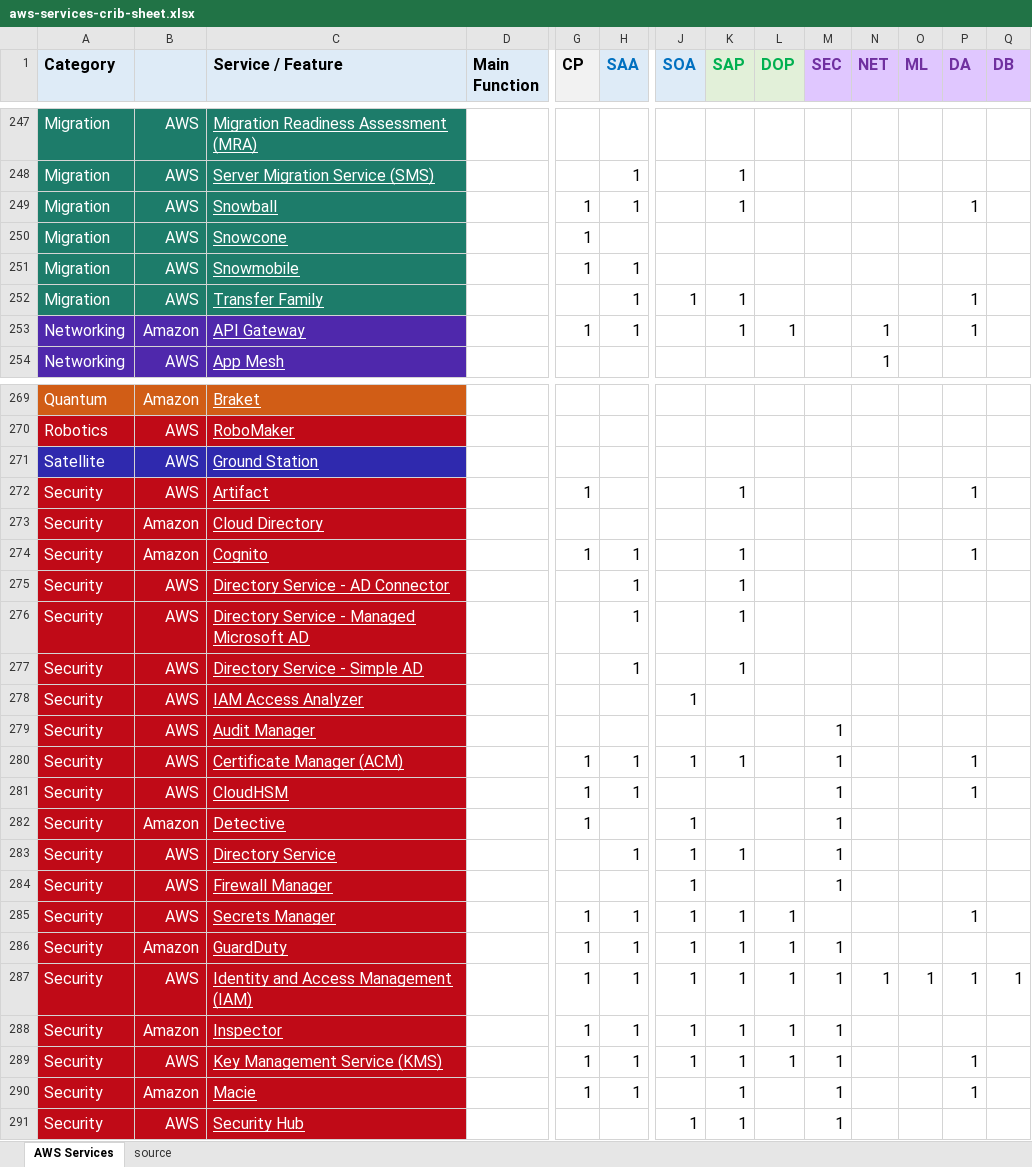
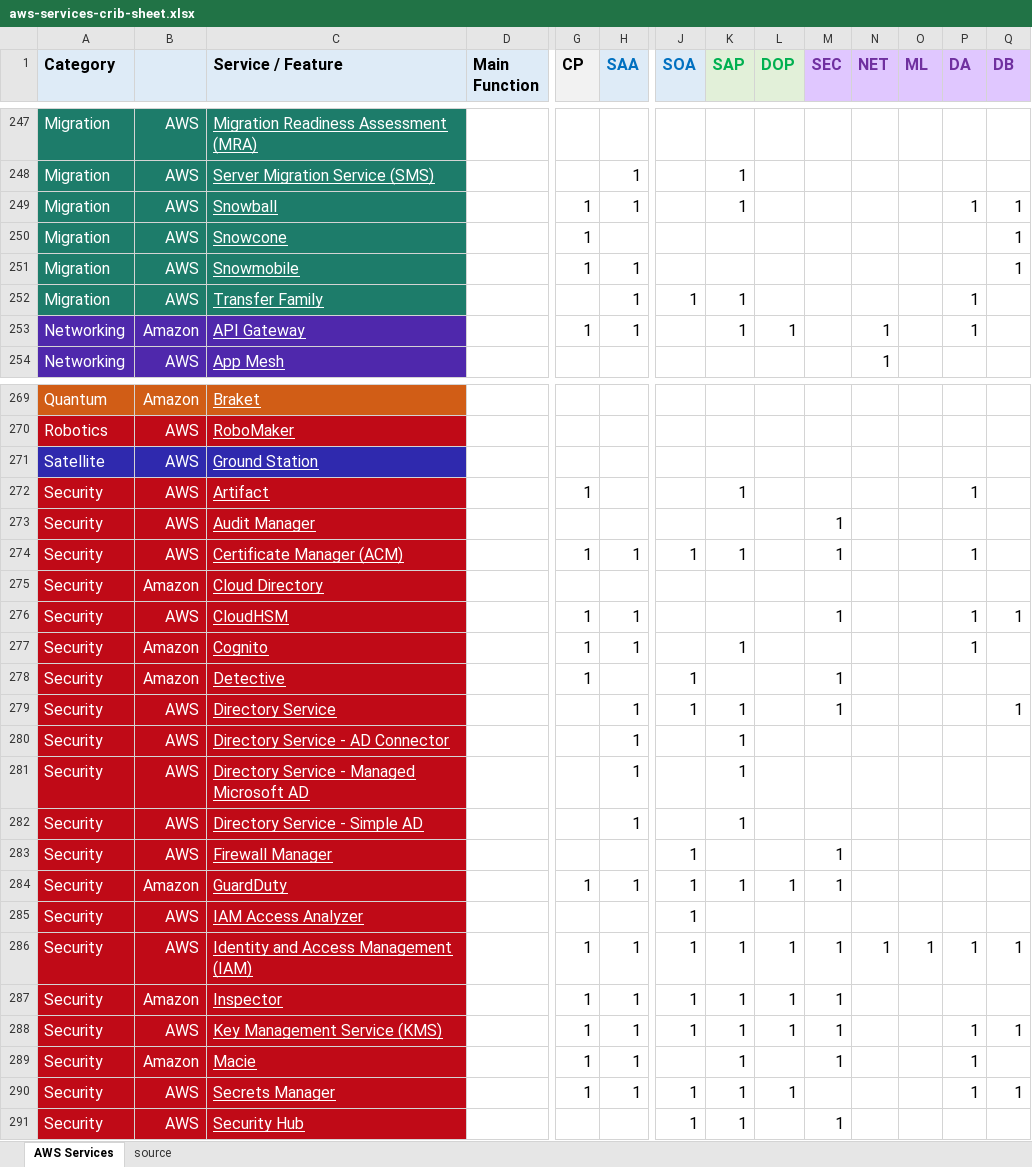
Before and after one commit to corbuno/aws-services-crib-sheet, an Excel workbook: aws-services-crib-sheet.xlsx, sheet AWS Services, drawn as a sheet; only a part is shown, gaps mark what is left out; values as stored, in another font and other column widths than the file's, no borders; removed rows and columns are numbered as before the commit, all else as after; rows hold the shown columns only; the diff covers the shown part only; the diff names each change by its address in the sheet, - before the commit and + after, or states it on an @@ line.

Commit message:
DB specialty official list

```diff
--- a/aws-services-crib-sheet.xlsx (sheet AWS Services)
+++ b/aws-services-crib-sheet.xlsx (sheet AWS Services)
-Q249:Q251 (DB): (empty)
+Q249:Q251 (DB): 1
@@ row 279 moved to row 273: Security @@
@@ row 280 moved to row 274: Security @@
+row 276: Security | AWS | CloudHSM |  | 1 | 1 |  |  |  | 1 |  |  | 1 | 1
@@ row 282 moved to row 278: Security @@
+row 279: Security | AWS | Directory Service |  |  | 1 | 1 | 1 |  | 1 |  |  |  | 1
@@ row 284 moved to row 283: Security @@
@@ row 286 moved to row 284: Security @@
-row 281: Security | AWS | CloudHSM |  | 1 | 1 |  |  |  | 1 |  |  | 1
-row 283: Security | AWS | Directory Service |  |  | 1 | 1 | 1 |  | 1
-row 285: Security | AWS | Secrets Manager |  | 1 | 1 | 1 | 1 | 1 |  |  |  | 1
-Q288 (DB): (empty)
+Q288 (DB): 1
+row 290: Security | AWS | Secrets Manager |  | 1 | 1 | 1 | 1 | 1 |  |  |  | 1 | 1
```
Also changed, not shown: 3 added rows, 3 removed rows, 7 moved rows and 15 edited cells elsewhere in this sheet.
